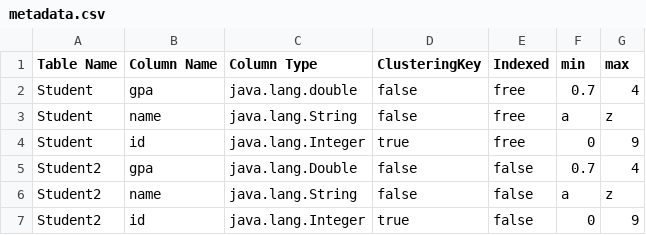
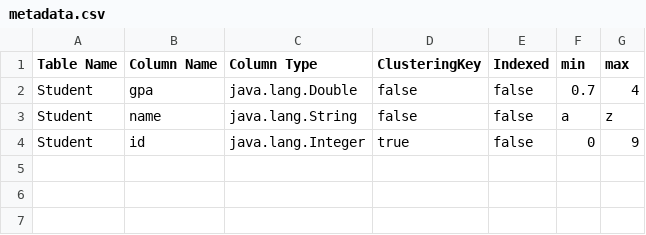
Before and after one commit to Ahmed-Eloraby/DB2Project, a CSV file: target/classes/metadata.csv, drawn as a sheet.

```diff
--- a/target/classes/metadata.csv
+++ b/target/classes/metadata.csv
@@ -1,7 +1,4 @@
 Table Name,Column Name,Column Type,ClusteringKey,Indexed,min,max
-Student,gpa,java.lang.double,false,free,0.7,4
-Student,name,java.lang.String,false,free,a,z
-Student,id,java.lang.Integer,true,free,0,9
-Student2,gpa,java.lang.Double,false,false,0.7,4
-Student2,name,java.lang.String,false,false,a,z
-Student2,id,java.lang.Integer,true,false,0,9
+Student,gpa,java.lang.Double,false,false,0.7,4
+Student,name,java.lang.String,false,false,a,z
+Student,id,java.lang.Integer,true,false,0,9
```
Also changed, not shown: 5 other files.
